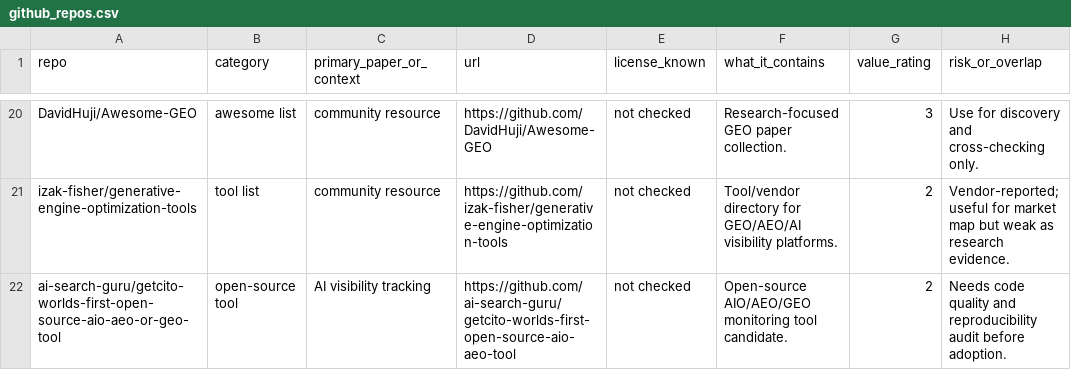
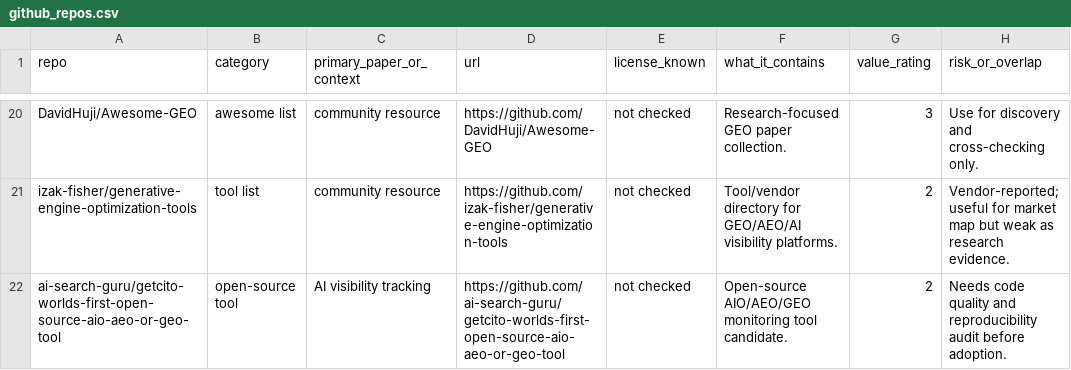
Before and after one commit to wu-beining/generative-engine-optimization-research-hub, a CSV file: data/github_repos.csv, drawn as a sheet; only a part is shown, gaps mark what is left out; the diff names each change by its address in the sheet, - before the commit and + after, or states it on an @@ line.

Commit message:
Fix GEO repo URL after adding GEOFlow resources

```diff
--- a/data/github_repos.csv
+++ b/data/github_repos.csv
-D22 (url): https://github.com/ai-search-guru/getcito-worlds-first-open-source-aio-aeo-tool
+D22 (url): https://github.com/ai-search-guru/getcito-worlds-first-open-source-aio-aeo-or-geo-tool
```
